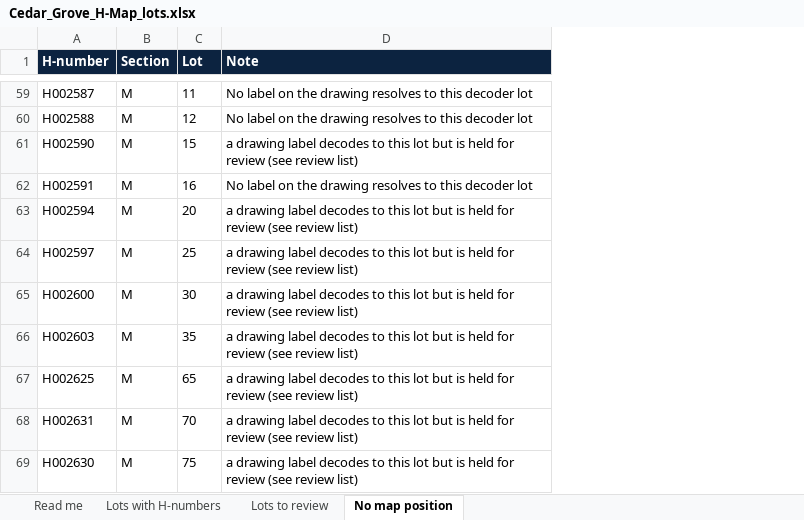
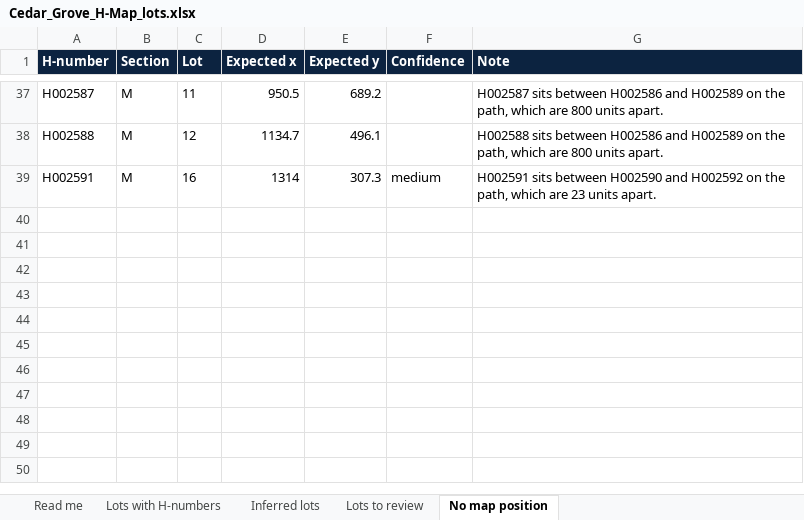
Before and after one commit to ZForgotten44/hafez-, an Excel workbook: h-number-map/site/pdf/Cedar_Grove_H-Map_lots.xlsx, sheet No map position, drawn as a sheet; only a part is shown, gaps mark what is left out; values as stored, in another font and other column widths than the file's, no borders; removed rows and columns are numbered as before the commit, all else as after; the diff covers the shown part only; the diff names each change by its address in the sheet, - before the commit and + after, or states it on an @@ line.

```diff
--- a/h-number-map/site/pdf/Cedar_Grove_H-Map_lots.xlsx (sheet No map position)
+++ b/h-number-map/site/pdf/Cedar_Grove_H-Map_lots.xlsx (sheet No map position)
+sheet tab: Inferred lots
+column D (Expected x), rows 37-39: 950.5 | 1134.7 | 1314
+column E (Expected y), rows 37-39: 689.2 | 496.1 | 307.3
+column F (Confidence), row 39: medium
-G37 (Note): No label on the drawing resolves to this decoder lot
+G37 (Note): H002587 sits between H002586 and H002589 on the path, which are 800 units apart.
-G38 (Note): No label on the drawing resolves to this decoder lot
+G38 (Note): H002588 sits between H002586 and H002589 on the path, which are 800 units apart.
-row 61: H002590 | M | 15 | a drawing label decodes to this lot but is held for review (see review list)
-G39 (Note): No label on the drawing resolves to this decoder lot
+G39 (Note): H002591 sits between H002590 and H002592 on the path, which are 23 units apart.
-row 63: H002594 | M | 20 | a drawing label decodes to this lot but is held for review (see review list)
-row 64: H002597 | M | 25 | a drawing label decodes to this lot but is held for review (see review list)
-row 65: H002600 | M | 30 | a drawing label decodes to this lot but is held for review (see review list)
-row 66: H002603 | M | 35 | a drawing label decodes to this lot but is held for review (see review list)
-row 67: H002625 | M | 65 | a drawing label decodes to this lot but is held for review (see review list)
-row 68: H002631 | M | 70 | a drawing label decodes to this lot but is held for review (see review list)
-row 69: H002630 | M | 75 | a drawing label decodes to this lot but is held for review (see review list)
```
Also changed, not shown: 22 removed rows and 33 edited cells elsewhere in this sheet, sheet Lots to review, sheet Read me, 28 other files.
